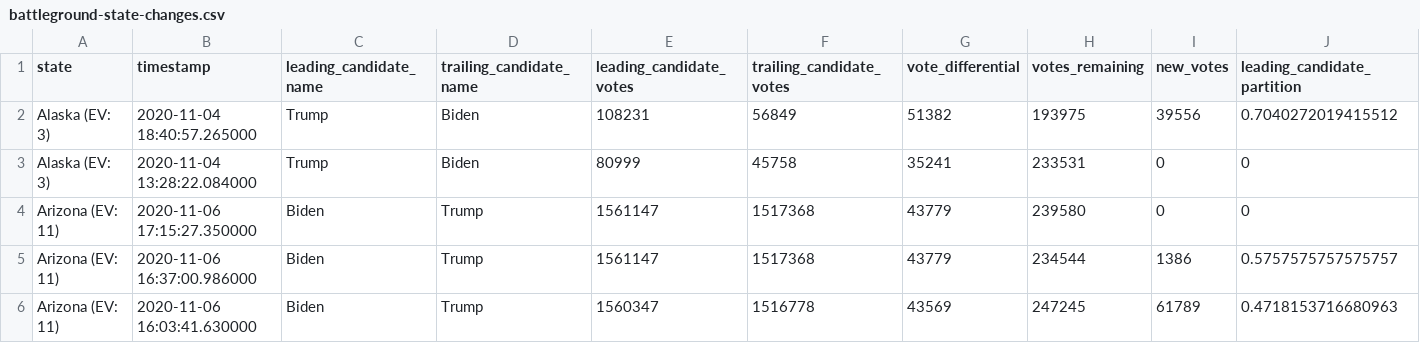
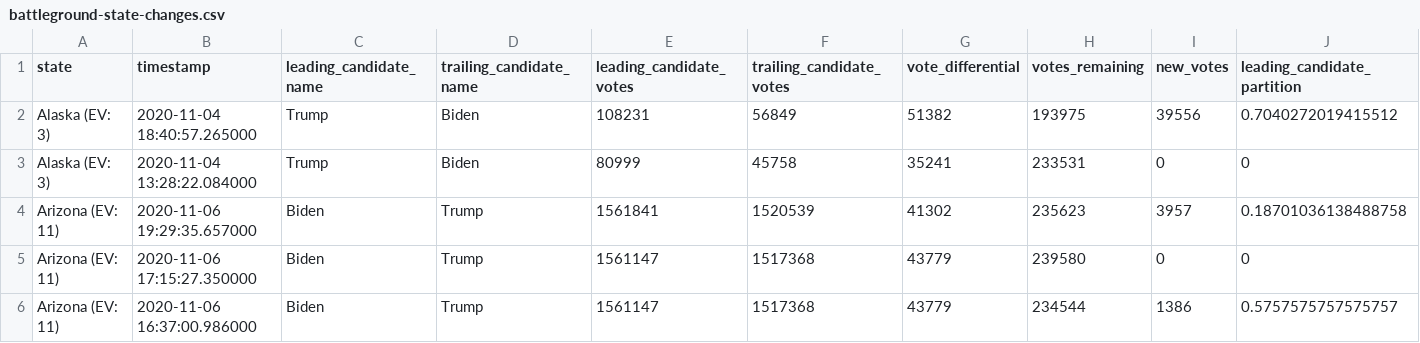
Before and after one commit to hellopat/nyt-2020-election-scraper, a CSV file: battleground-state-changes.csv, drawn as a sheet; only a part is shown; the shorter side is filled out with more unchanged rows; rows hold the shown columns only; the diff names each change by its address in the sheet, - before the commit and + after, or states it on an @@ line.

```diff
--- a/battleground-state-changes.csv
+++ b/battleground-state-changes.csv
+row 4: Arizona (EV: 11) | 2020-11-06 19:29:35.657000 | Biden | Trump | 1561841 | 1520539 | 41302 | 235623 | 3957 | 0.18701036138488758
```
Also changed, not shown: 3 other files.
